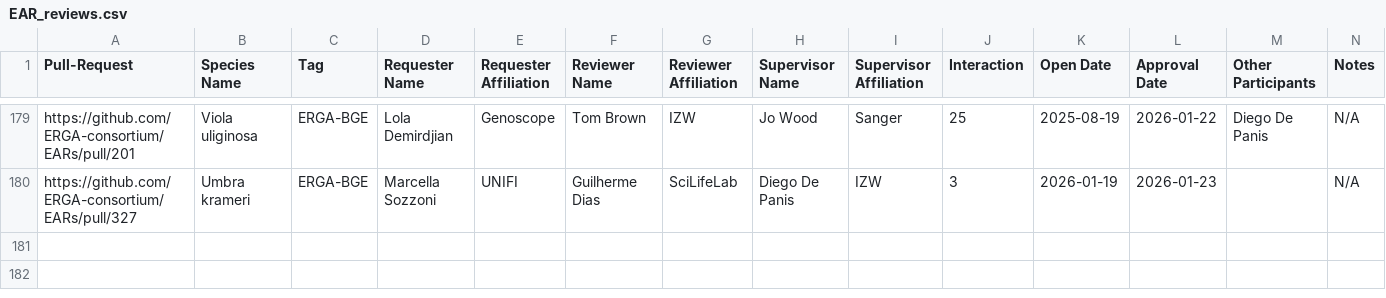
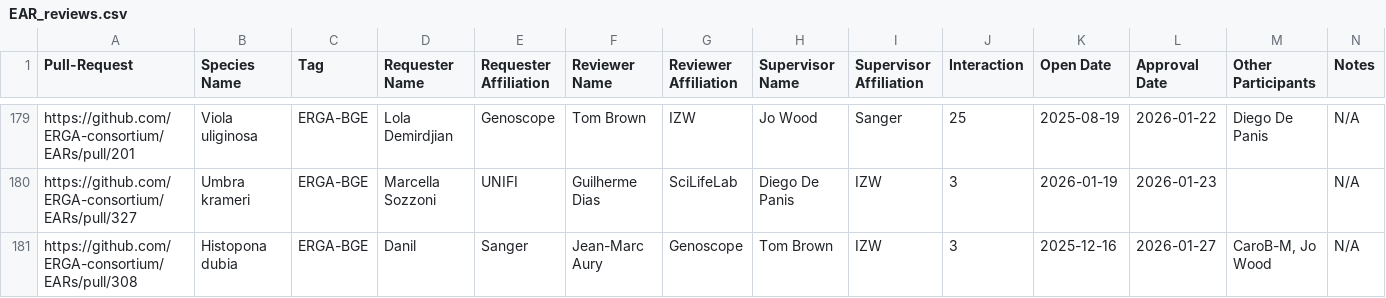
Before and after one commit to ERGA-consortium/EARs, a CSV file: rev/EAR_reviews.csv, drawn as a sheet; only a part is shown, gaps mark what is left out.

```diff
--- a/rev/EAR_reviews.csv
+++ b/rev/EAR_reviews.csv
@@ -180 +180,2 @@ https://github.com/ERGA-consortium/EARs/pull/201,Viola uliginosa,ERGA-BGE,Lola D
 https://github.com/ERGA-consortium/EARs/pull/327,Umbra krameri,ERGA-BGE,Marcella Sozzoni,UNIFI,Guilherme Dias,SciLifeLab,Diego De Panis,IZW,3,2026-01-19,2026-01-23,"",N/A
+https://github.com/ERGA-consortium/EARs/pull/308,Histopona dubia,ERGA-BGE,Danil,Sanger,Jean-Marc Aury,Genoscope,Tom Brown,IZW,3,2025-12-16,2026-01-27,"CaroB-M, Jo Wood",N/A
```
